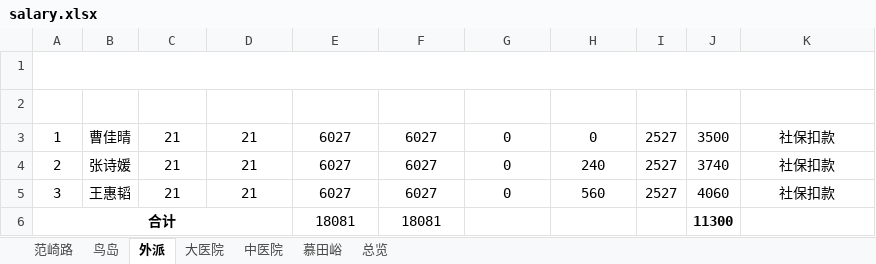
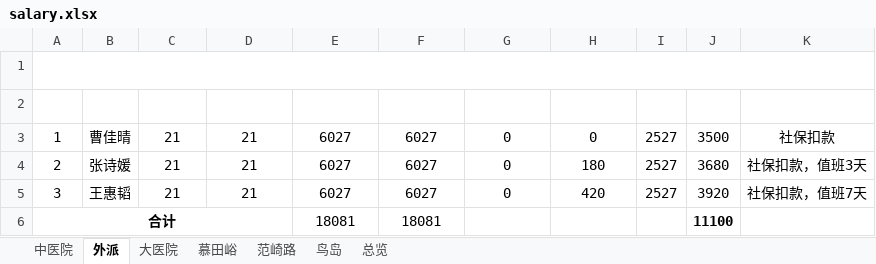
Before and after one commit to tgiwu/contruct_xlsx, an Excel workbook: output/salary.xlsx, sheet 外派, drawn as a sheet; values as stored, in another font and other column widths than the file's, no borders; the diff names each change by its address in the sheet, - before the commit and + after, or states it on an @@ line.

```diff
--- a/output/salary.xlsx (sheet 外派)
+++ b/output/salary.xlsx (sheet 外派)
@@ sheet tab order changed: 中医院 | 外派 | 大医院 | 慕田峪 | 范崎路 | 鸟岛 | 总览 @@
-H4 (特殊费用): 240
+H4 (特殊费用): 180
-J4 (合计): 3740
+J4 (合计): 3680
-K4 (备注): 社保扣款
+K4 (备注): 社保扣款，值班3天
-H5 (特殊费用): 560
+H5 (特殊费用): 420
-J5 (合计): 4060
+J5 (合计): 3920
-K5 (备注): 社保扣款
+K5 (备注): 社保扣款，值班7天
-J6 (合计): 11300
+J6 (合计): 11100
```
Also changed, not shown: sheet 中医院, sheet 大医院, sheet 总览, sheet 范崎路, attendance/attendance.xlsx, 7 other files.
